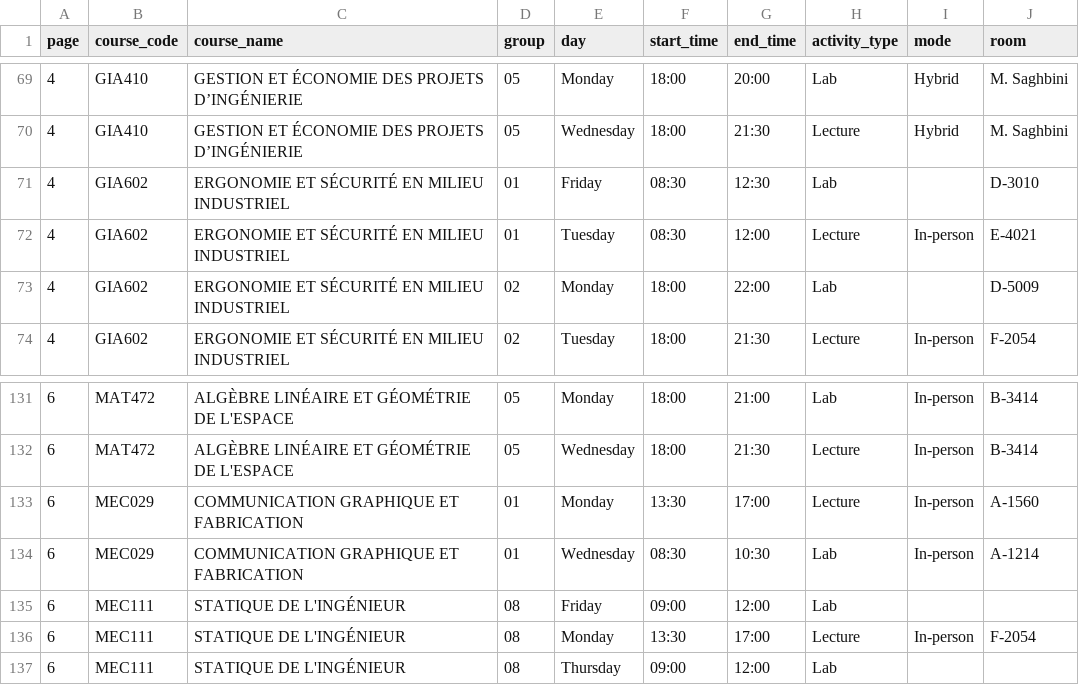
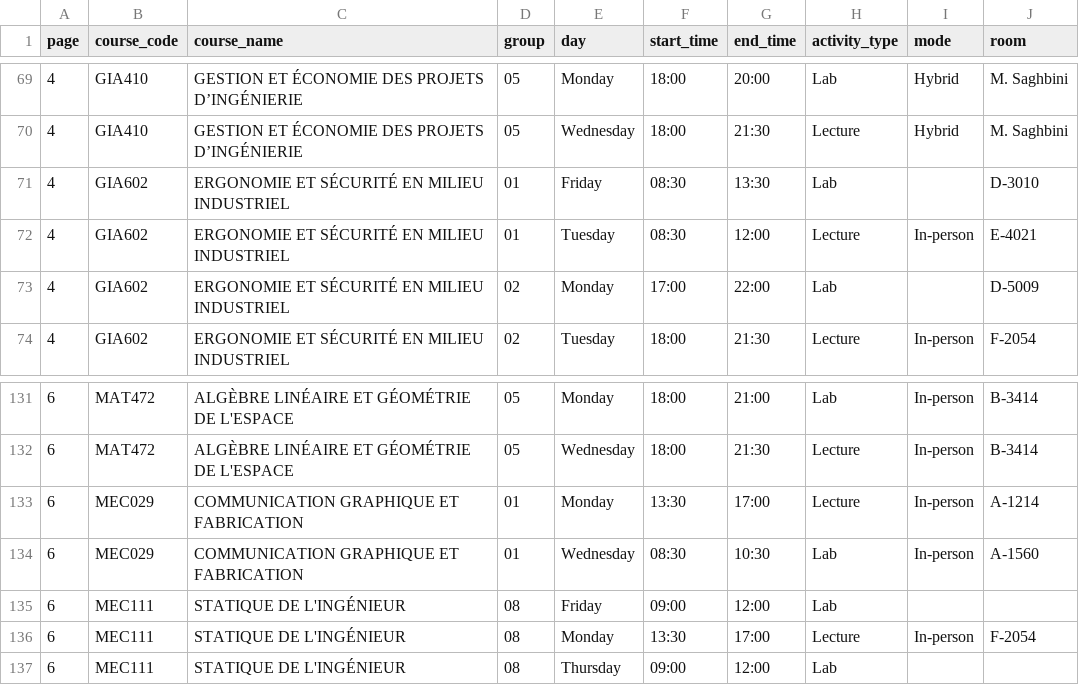
Before and after one commit to olivier0922/schedule-generator-ETS, a CSV file: data/A-2026_aer.csv, drawn as a sheet; only a part is shown, gaps mark what is left out.

```diff
--- a/data/A-2026_aer.csv
+++ b/data/A-2026_aer.csv
@@ -70,5 +70,5 @@
 4,GIA410,GESTION ET ÉCONOMIE DES PROJETS D’INGÉNIERIE,05,Wednesday,18:00,21:30,Lecture,Hybrid,M. Saghbini
-4,GIA602,ERGONOMIE ET SÉCURITÉ EN MILIEU INDUSTRIEL,01,Friday,08:30,12:30,Lab,,D-3010
+4,GIA602,ERGONOMIE ET SÉCURITÉ EN MILIEU INDUSTRIEL,01,Friday,08:30,13:30,Lab,,D-3010
 4,GIA602,ERGONOMIE ET SÉCURITÉ EN MILIEU INDUSTRIEL,01,Tuesday,08:30,12:00,Lecture,In-person,E-4021
-4,GIA602,ERGONOMIE ET SÉCURITÉ EN MILIEU INDUSTRIEL,02,Monday,18:00,22:00,Lab,,D-5009
+4,GIA602,ERGONOMIE ET SÉCURITÉ EN MILIEU INDUSTRIEL,02,Monday,17:00,22:00,Lab,,D-5009
 4,GIA602,ERGONOMIE ET SÉCURITÉ EN MILIEU INDUSTRIEL,02,Tuesday,18:00,21:30,Lecture,In-person,F-2054
@@ -132,4 +132,4 @@
 6,MAT472,ALGÈBRE LINÉAIRE ET GÉOMÉTRIE DE L'ESPACE,05,Wednesday,18:00,21:30,Lecture,In-person,B-3414
-6,MEC029,COMMUNICATION GRAPHIQUE ET FABRICATION,01,Monday,13:30,17:00,Lecture,In-person,A-1560
-6,MEC029,COMMUNICATION GRAPHIQUE ET FABRICATION,01,Wednesday,08:30,10:30,Lab,In-person,A-1214
+6,MEC029,COMMUNICATION GRAPHIQUE ET FABRICATION,01,Monday,13:30,17:00,Lecture,In-person,A-1214
+6,MEC029,COMMUNICATION GRAPHIQUE ET FABRICATION,01,Wednesday,08:30,10:30,Lab,In-person,A-1560
 6,MEC111,STATIQUE DE L'INGÉNIEUR,08,Friday,09:00,12:00,Lab,,
```
Also changed, not shown: data/A-2026_ele.csv, data/A-2026_gol.csv, 6 other files.
